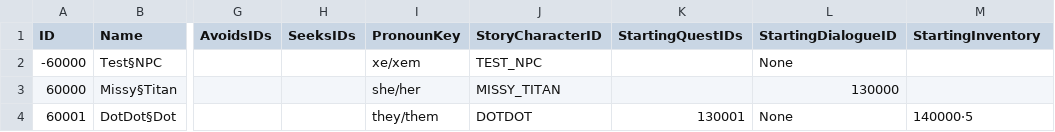
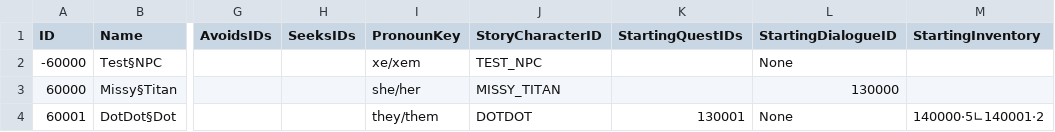
Before and after one commit to mxashlynn/Parquet, a CSV file: ExampleData/CharacterModels.csv, drawn as a sheet; only a part is shown, gaps mark what is left out; the diff names each change by its address in the sheet, - before the commit and + after, or states it on an @@ line.

Commit message:
Updates model.

```diff
--- a/ExampleData/CharacterModels.csv
+++ b/ExampleData/CharacterModels.csv
-M4 (StartingInventory): 140000·5
+M4 (StartingInventory): 140000·5∟140001·2
```
